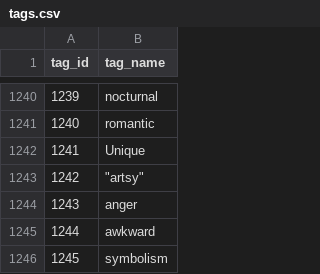
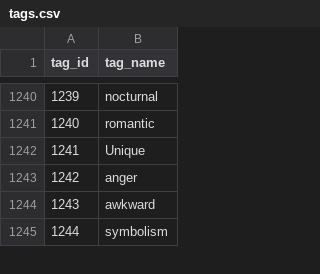
Before and after one commit to OminousSquash/movie-catalogue, a CSV file: datasets/ml-latest-small/filtered/tags.csv, drawn as a sheet; only a part is shown, gaps mark what is left out; removed rows and columns are numbered as before the commit, all else as after; the diff names each change by its address in the sheet, - before the commit and + after, or states it on an @@ line.

Commit message:
Resolved formatting issue with tags. Can now query/filter on tags and oscar awards

```diff
--- a/datasets/ml-latest-small/filtered/tags.csv
+++ b/datasets/ml-latest-small/filtered/tags.csv
-row 1243: 1242 | "artsy"
@@ column A (tag_id) renumbered from row 1243 down @@
```
Also changed, not shown: datasets/ml-latest-small/filtered/movie_tags.csv, 3 other files.
